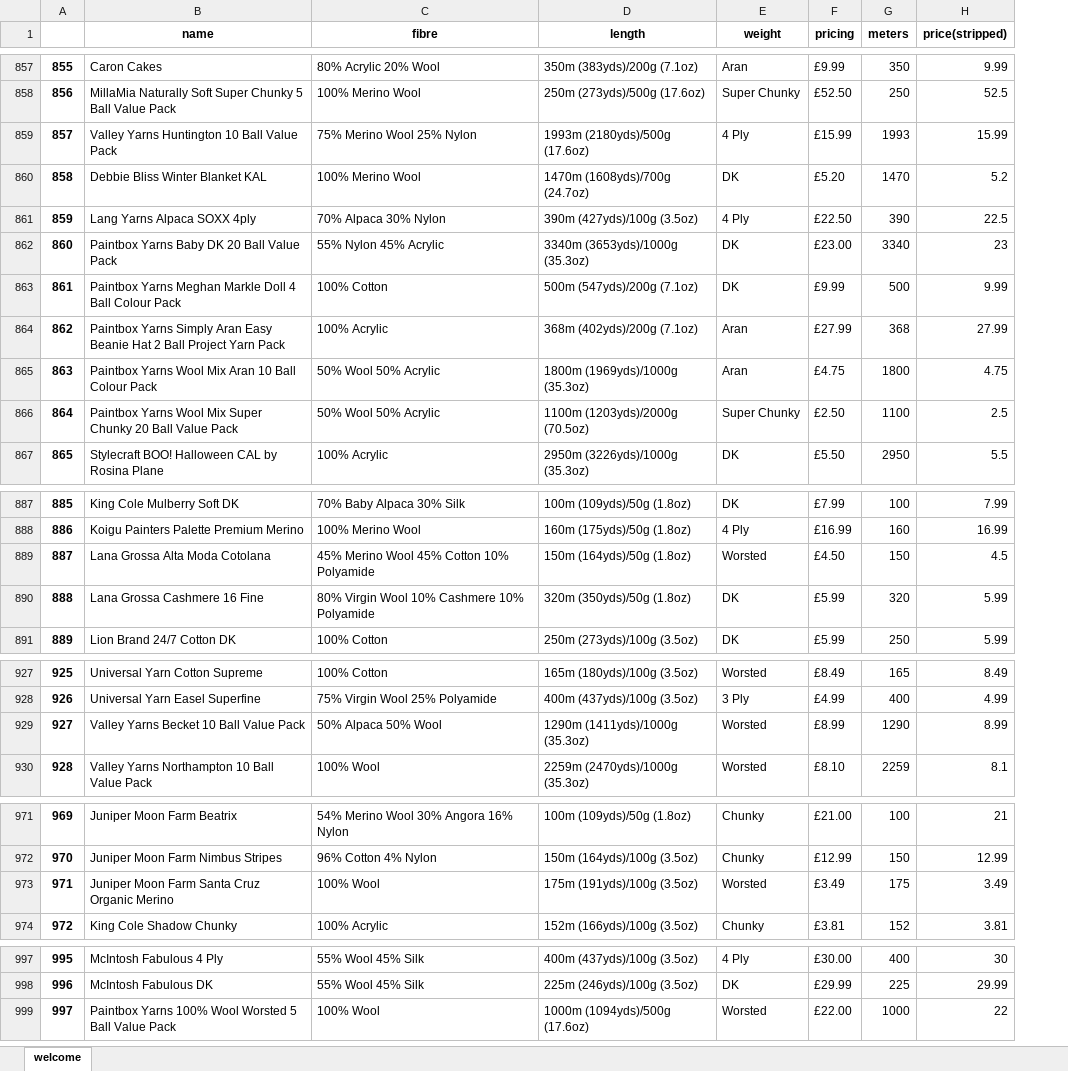
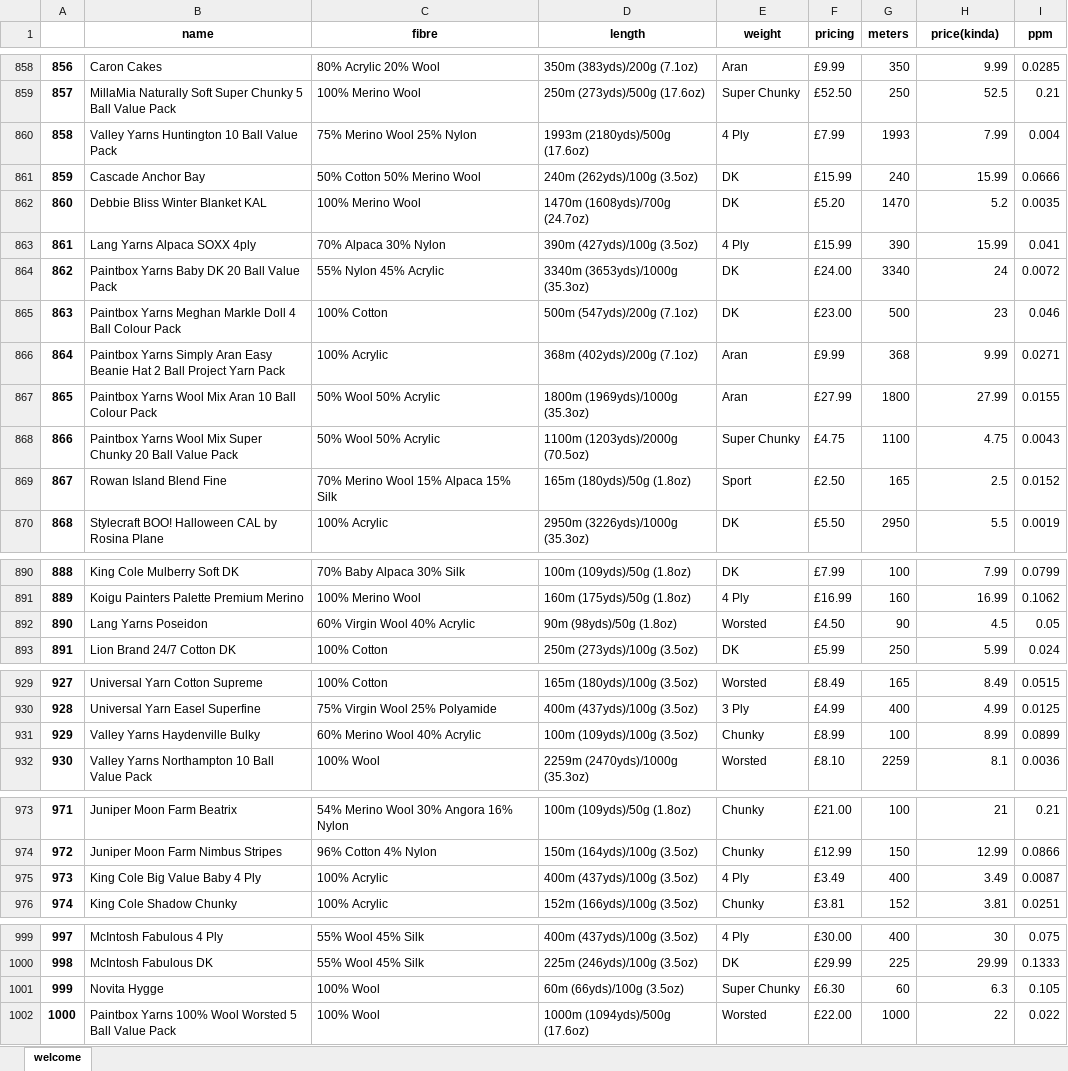
Before and after one commit to Lightning5trike/WebScraping, an Excel workbook: LoveCraftsScrape.xlsx, sheet welcome, drawn as a sheet; only a part is shown, gaps mark what is left out; values as stored, in another font and other column widths than the file's, no borders; removed rows and columns are numbered as before the commit, all else as after; the diff covers the shown part only; the diff names each change by its address in the sheet, - before the commit and + after, or states it on an @@ line.

Commit message:
added in the math for price per meter

```diff
--- a/LoveCraftsScrape.xlsx (sheet welcome)
+++ b/LoveCraftsScrape.xlsx (sheet welcome)
+column I (ppm), rows 858-860: 0.0285 | 0.21 | 0.004; rows 862-868: 0.0035 | 0.041 | 0.0072 | 0.046 | 0.0271 | 0.0155 | 0.0043; row 870: 0.0019; rows 890-893: 0.0799 | 0.1062 | 0.05 | 0.024; rows 929-930: 0.0515 | 0.0125; row 932: 0.0036; rows 973-974: 0.21 | 0.0866; row 976: 0.0251; rows 999-1000: 0.075 | 0.1333; row 1002: 0.022
-H1: price(stripped)
+H1: price(kinda)
@@ column A renumbered from row 148 down @@
-F860 (pricing): £15.99
+F860 (pricing): £7.99
-H860 (price(kinda)): 15.99
+H860 (price(kinda)): 7.99
+row 861: 859 | Cascade Anchor Bay | 50% Cotton 50% Merino Wool | 240m (262yds)/100g (3.5oz) | DK | £15.99 | 240 | 15.99 | 0.0666
-F863 (pricing): £22.50
+F863 (pricing): £15.99
-H863 (price(kinda)): 22.5
+H863 (price(kinda)): 15.99
-F864 (pricing): £23.00
+F864 (pricing): £24.00
-H864 (price(kinda)): 23
+H864 (price(kinda)): 24
-F865 (pricing): £9.99
+F865 (pricing): £23.00
-H865 (price(kinda)): 9.99
+H865 (price(kinda)): 23
-F866 (pricing): £27.99
+F866 (pricing): £9.99
-H866 (price(kinda)): 27.99
+H866 (price(kinda)): 9.99
-F867 (pricing): £4.75
+F867 (pricing): £27.99
-H867 (price(kinda)): 4.75
+H867 (price(kinda)): 27.99
-F868 (pricing): £2.50
+F868 (pricing): £4.75
-H868 (price(kinda)): 2.5
+H868 (price(kinda)): 4.75
+row 869: 867 | Rowan Island Blend Fine | 70% Merino Wool 15% Alpaca 15% Silk | 165m (180yds)/50g (1.8oz) | Sport | £2.50 | 165 | 2.5 | 0.0152
-B892 (name): Lana Grossa Alta Moda Cotolana
+B892 (name): Lang Yarns Poseidon
-C892 (fibre): 45% Merino Wool 45% Cotton 10% Polyamide
+C892 (fibre): 60% Virgin Wool 40% Acrylic
-D892 (length): 150m (164yds)/50g (1.8oz)
+D892 (length): 90m (98yds)/50g (1.8oz)
-G892 (meters): 150
+G892 (meters): 90
-row 890: 888 | Lana Grossa Cashmere 16 Fine | 80% Virgin Wool 10% Cashmere 10% Polyamide | 320m (350yds)/50g (1.8oz) | DK | £5.99 | 320 | 5.99
-row 929: 927 | Valley Yarns Becket 10 Ball Value Pack | 50% Alpaca 50% Wool | 1290m (1411yds)/1000g (35.3oz) | Worsted | £8.99 | 1290 | 8.99
+row 931: 929 | Valley Yarns Haydenville Bulky | 60% Merino Wool 40% Acrylic | 100m (109yds)/100g (3.5oz) | Chunky | £8.99 | 100 | 8.99 | 0.0899
-row 973: 971 | Juniper Moon Farm Santa Cruz Organic Merino | 100% Wool | 175m (191yds)/100g (3.5oz) | Worsted | £3.49 | 175 | 3.49
+row 975: 973 | King Cole Big Value Baby 4 Ply | 100% Acrylic | 400m (437yds)/100g (3.5oz) | 4 Ply | £3.49 | 400 | 3.49 | 0.0087
+row 1001: 999 | Novita Hygge | 100% Wool | 60m (66yds)/100g (3.5oz) | Super Chunky | £6.30 | 60 | 6.3 | 0.105
```
Also changed, not shown: 2 added rows, 1 removed row and 5 edited cells elsewhere in this sheet, LoveCraftTrial.xlsx, 2 other files.
